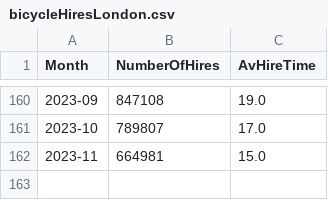
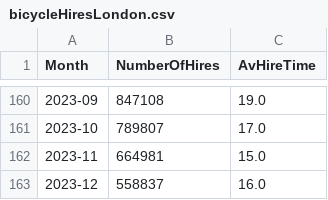
Before and after one commit to gicentre/data, a CSV file: bicycleHiresLondon.csv, drawn as a sheet; only a part is shown, gaps mark what is left out.

Commit message:
Update bike hire data to end of 2023

```diff
--- a/bicycleHiresLondon.csv
+++ b/bicycleHiresLondon.csv
@@ -162 +162,2 @@ Month,NumberOfHires,AvHireTime
 2023-11,664981,15.0
+2023-12,558837,16.0
```
Also changed, not shown: 1 other file.
